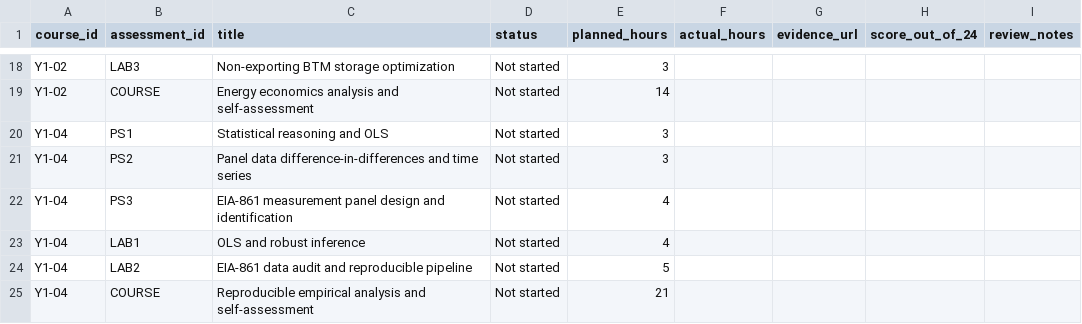
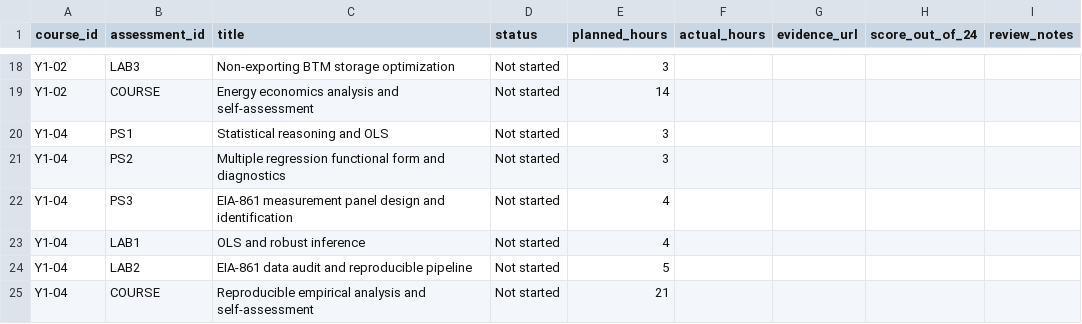
Before and after one commit to ASM-21/energy-systems-doctoral-program, a CSV file: progress/year-1-assessment-tracker.csv, drawn as a sheet; only a part is shown, gaps mark what is left out.

Commit message:
Align quantitative methods tracker with revised problem set

```diff
--- a/progress/year-1-assessment-tracker.csv
+++ b/progress/year-1-assessment-tracker.csv
@@ -20,3 +20,3 @@ Y1-02,COURSE,Energy economics analysis and self-assessment,Not started,14,,,,
 Y1-04,PS1,Statistical reasoning and OLS,Not started,3,,,,
-Y1-04,PS2,Panel data difference-in-differences and time series,Not started,3,,,,
+Y1-04,PS2,Multiple regression functional form and diagnostics,Not started,3,,,,
 Y1-04,PS3,EIA-861 measurement panel design and identification,Not started,4,,,,
```
